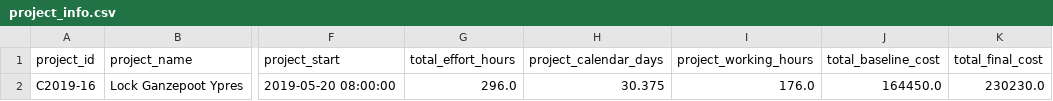
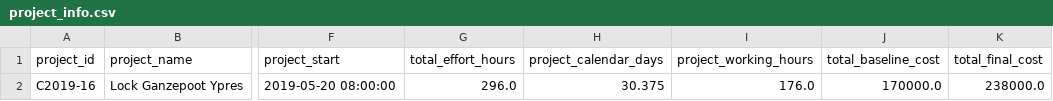
Before and after one commit to ntduyit2023/Logistics-Project-Progress-Cost-Management, a CSV file: ai_pipeline/data/processed/C2019-16/project_info.csv, drawn as a sheet; only a part is shown, gaps mark what is left out; the diff names each change by its address in the sheet, - before the commit and + after, or states it on an @@ line.

```diff
--- a/ai_pipeline/data/processed/C2019-16/project_info.csv
+++ b/ai_pipeline/data/processed/C2019-16/project_info.csv
-J2 (total_baseline_cost): 164450.0
+J2 (total_baseline_cost): 170000.0
-K2 (total_final_cost): 230230.0
+K2 (total_final_cost): 238000.0
```
Also changed, not shown: ai_pipeline/data/processed/C2011-07/project_info.csv, ai_pipeline/data/processed/C2012-08/project_info.csv, 2 other files.
